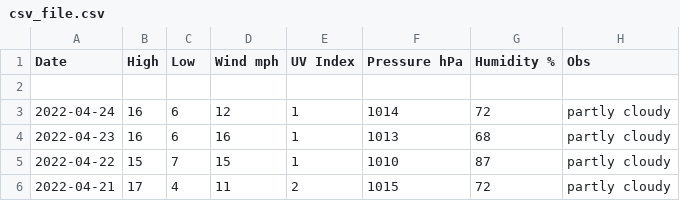
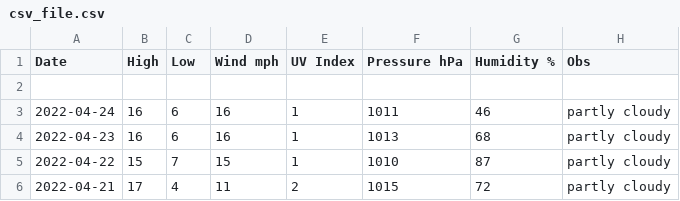
Before and after one commit to tu2/os_specific, a CSV file: linux/csv_file.csv, drawn as a sheet; only a part is shown.

Commit message:
Update csv_file.csv

```diff
--- a/linux/csv_file.csv
+++ b/linux/csv_file.csv
@@ -2,3 +2,3 @@ Date,High,Low,Wind mph,UV Index,Pressure hPa,Humidity %,Obs
 
-2022-04-24,16,6,12,1,1014,72,partly cloudy
+2022-04-24,16,6,16,1,1011,46,partly cloudy
 2022-04-23,16,6,16,1,1013,68,partly cloudy
```
